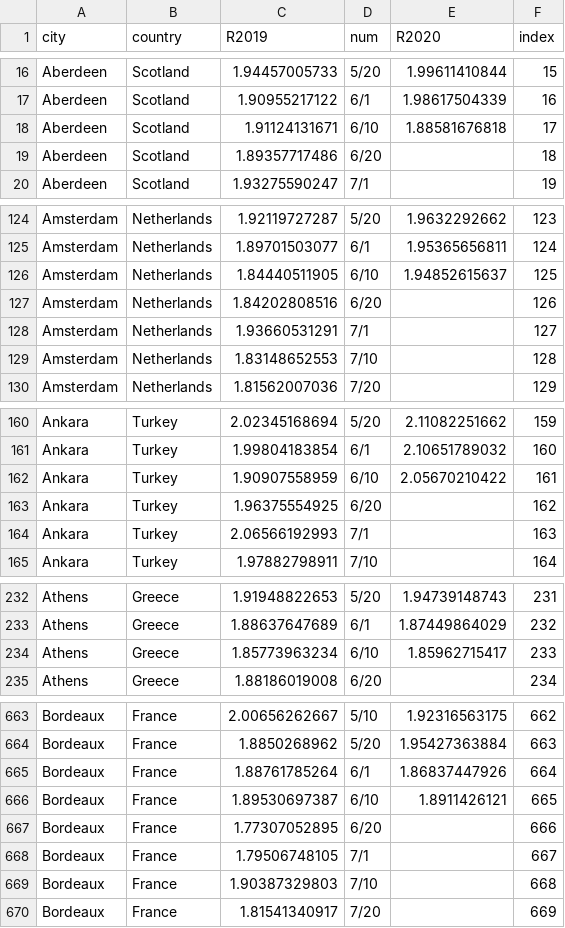
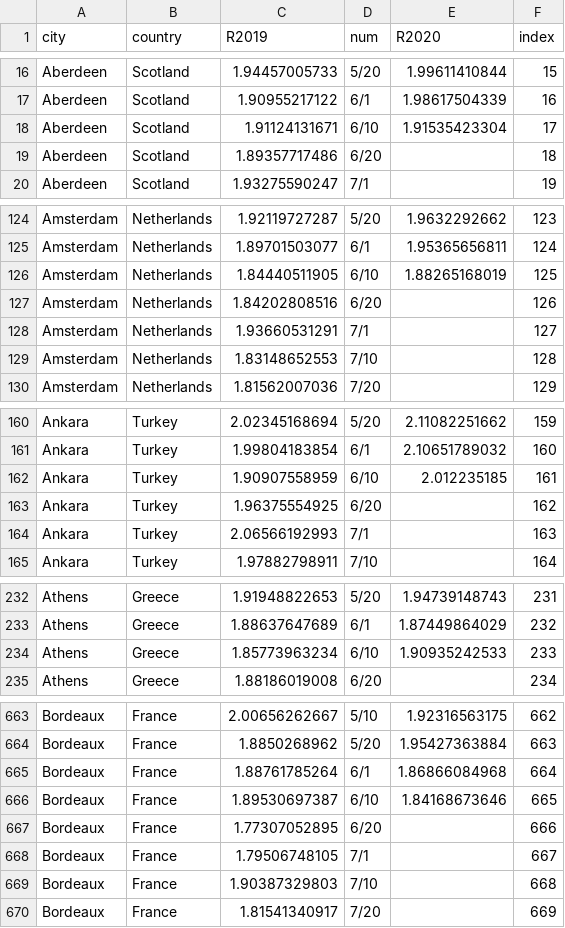
Before and after one commit to KL-ice/Temp-R-value, a CSV file: Rhistory.csv, drawn as a sheet; only a part is shown, gaps mark what is left out; the diff covers the shown part only.

```diff
--- a/Rhistory.csv
+++ b/Rhistory.csv
@@ -17,3 +17,3 @@ Aberdeen,Scotland,1.94457005733,5/20,1.99611410844,15
 Aberdeen,Scotland,1.90955217122,6/1,1.98617504339,16
-Aberdeen,Scotland,1.91124131671,6/10,1.88581676818,17
+Aberdeen,Scotland,1.91124131671,6/10,1.91535423304,17
 Aberdeen,Scotland,1.89357717486,6/20,,18
@@ -125,3 +125,3 @@ Amsterdam,Netherlands,1.92119727287,5/20,1.9632292662,123
 Amsterdam,Netherlands,1.89701503077,6/1,1.95365656811,124
-Amsterdam,Netherlands,1.84440511905,6/10,1.94852615637,125
+Amsterdam,Netherlands,1.84440511905,6/10,1.88265168019,125
 Amsterdam,Netherlands,1.84202808516,6/20,,126
@@ -161,3 +161,3 @@ Ankara,Turkey,2.02345168694,5/20,2.11082251662,159
 Ankara,Turkey,1.99804183854,6/1,2.10651789032,160
-Ankara,Turkey,1.90907558959,6/10,2.05670210422,161
+Ankara,Turkey,1.90907558959,6/10,2.012235185,161
 Ankara,Turkey,1.96375554925,6/20,,162
@@ -233,3 +233,3 @@ Athens,Greece,1.91948822653,5/20,1.94739148743,231
 Athens,Greece,1.88637647689,6/1,1.87449864029,232
-Athens,Greece,1.85773963234,6/10,1.85962715417,233
+Athens,Greece,1.85773963234,6/10,1.90935242533,233
 Athens,Greece,1.88186019008,6/20,,234
@@ -664,4 +664,4 @@ Bordeaux,France,2.00656262667,5/10,1.92316563175,662
 Bordeaux,France,1.8850268962,5/20,1.95427363884,663
-Bordeaux,France,1.88761785264,6/1,1.86837447926,664
-Bordeaux,France,1.89530697387,6/10,1.8911426121,665
+Bordeaux,France,1.88761785264,6/1,1.86866084968,664
+Bordeaux,France,1.89530697387,6/10,1.84168673646,665
 Bordeaux,France,1.77307052895,6/20,,666
```
Also changed, not shown: 48 edited cells elsewhere in this file, R-value.csv, Rlastday.csv, 1 other file.
